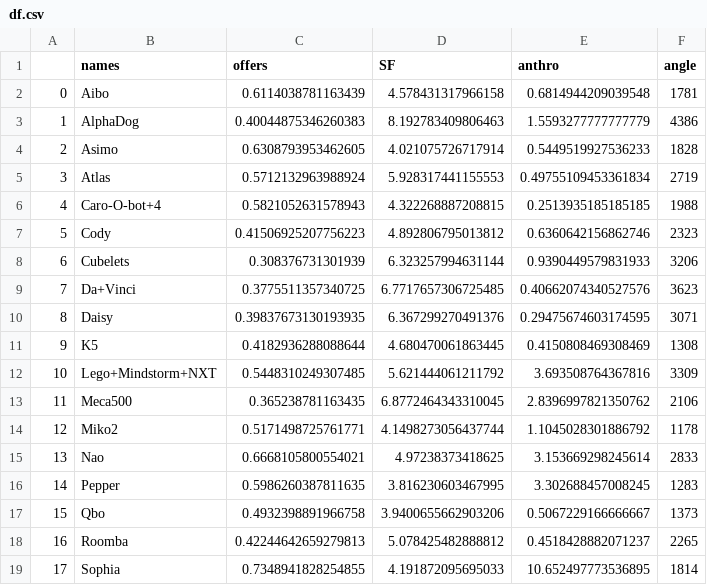
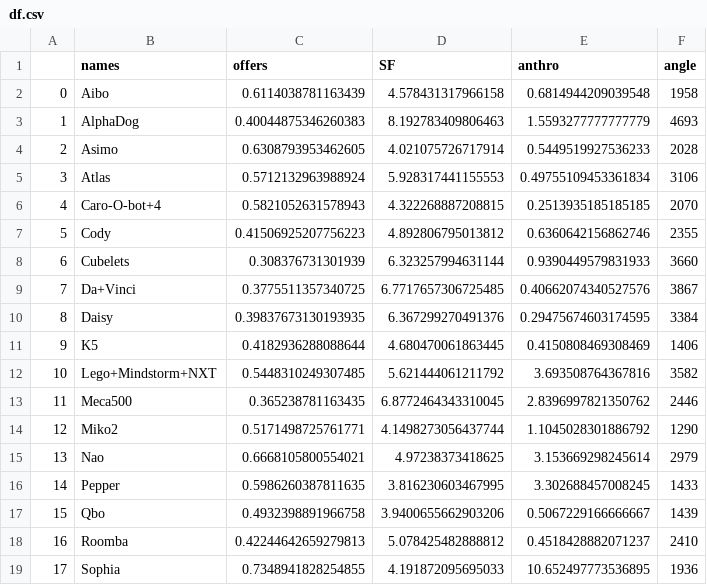
Before and after one commit to Ikbenjamin07/Robot-Analyse-PREUni-Project, a CSV file: df.csv, drawn as a sheet.

```diff
--- a/df.csv
+++ b/df.csv
@@ -1,19 +1,19 @@
 ,names,offers,SF,anthro,angle
-0,Aibo,0.6114038781163439,4.578431317966158,0.6814944209039548,1781
-1,AlphaDog,0.40044875346260383,8.192783409806463,1.5593277777777779,4386
-2,Asimo,0.6308793953462605,4.021075726717914,0.5449519927536233,1828
-3,Atlas,0.5712132963988924,5.928317441155553,0.49755109453361834,2719
-4,Caro-O-bot+4,0.5821052631578943,4.322268887208815,0.2513935185185185,1988
-5,Cody,0.41506925207756223,4.892806795013812,0.6360642156862746,2323
-6,Cubelets,0.308376731301939,6.323257994631144,0.9390449579831933,3206
-7,Da+Vinci,0.3775511357340725,6.7717657306725485,0.40662074340527576,3623
-8,Daisy,0.39837673130193935,6.367299270491376,0.29475674603174595,3071
-9,K5,0.4182936288088644,4.680470061863445,0.4150808469308469,1308
-10,Lego+Mindstorm+NXT,0.5448310249307485,5.621444061211792,3.693508764367816,3309
-11,Meca500,0.365238781163435,6.8772464343310045,2.8396997821350762,2106
-12,Miko2,0.5171498725761771,4.1498273056437744,1.1045028301886792,1178
-13,Nao,0.6668105800554021,4.97238373418625,3.153669298245614,2833
-14,Pepper,0.5986260387811635,3.816230603467995,3.302688457008245,1283
-15,Qbo,0.4932398891966758,3.9400655662903206,0.5067229166666667,1373
-16,Roomba,0.42244642659279813,5.078425482888812,0.4518428882071237,2265
-17,Sophia,0.7348941828254855,4.191872095695033,10.652497773536895,1814
+0,Aibo,0.6114038781163439,4.578431317966158,0.6814944209039548,1958
+1,AlphaDog,0.40044875346260383,8.192783409806463,1.5593277777777779,4693
+2,Asimo,0.6308793953462605,4.021075726717914,0.5449519927536233,2028
+3,Atlas,0.5712132963988924,5.928317441155553,0.49755109453361834,3106
+4,Caro-O-bot+4,0.5821052631578943,4.322268887208815,0.2513935185185185,2070
+5,Cody,0.41506925207756223,4.892806795013812,0.6360642156862746,2355
+6,Cubelets,0.308376731301939,6.323257994631144,0.9390449579831933,3660
+7,Da+Vinci,0.3775511357340725,6.7717657306725485,0.40662074340527576,3867
+8,Daisy,0.39837673130193935,6.367299270491376,0.29475674603174595,3384
+9,K5,0.4182936288088644,4.680470061863445,0.4150808469308469,1406
+10,Lego+Mindstorm+NXT,0.5448310249307485,5.621444061211792,3.693508764367816,3582
+11,Meca500,0.365238781163435,6.8772464343310045,2.8396997821350762,2446
+12,Miko2,0.5171498725761771,4.1498273056437744,1.1045028301886792,1290
+13,Nao,0.6668105800554021,4.97238373418625,3.153669298245614,2979
+14,Pepper,0.5986260387811635,3.816230603467995,3.302688457008245,1433
+15,Qbo,0.4932398891966758,3.9400655662903206,0.5067229166666667,1439
+16,Roomba,0.42244642659279813,5.078425482888812,0.4518428882071237,2410
+17,Sophia,0.7348941828254855,4.191872095695033,10.652497773536895,1936
```
Also changed, not shown: 1 other file.
